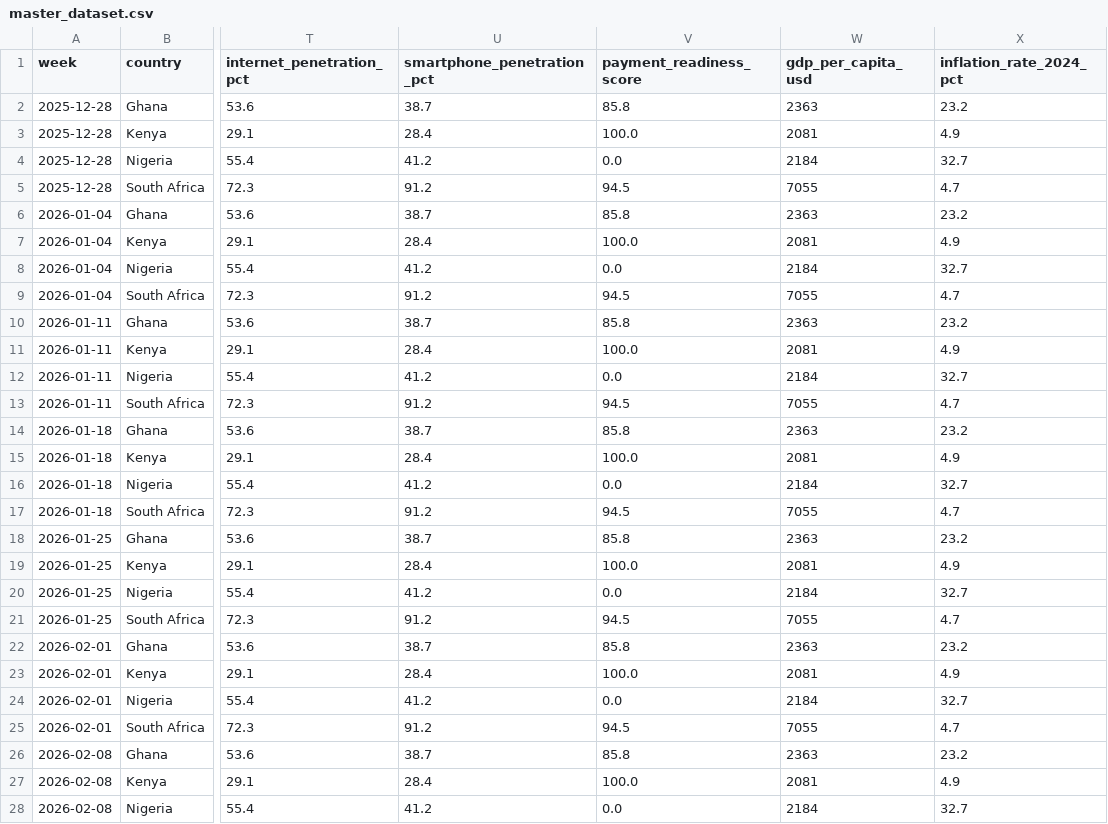
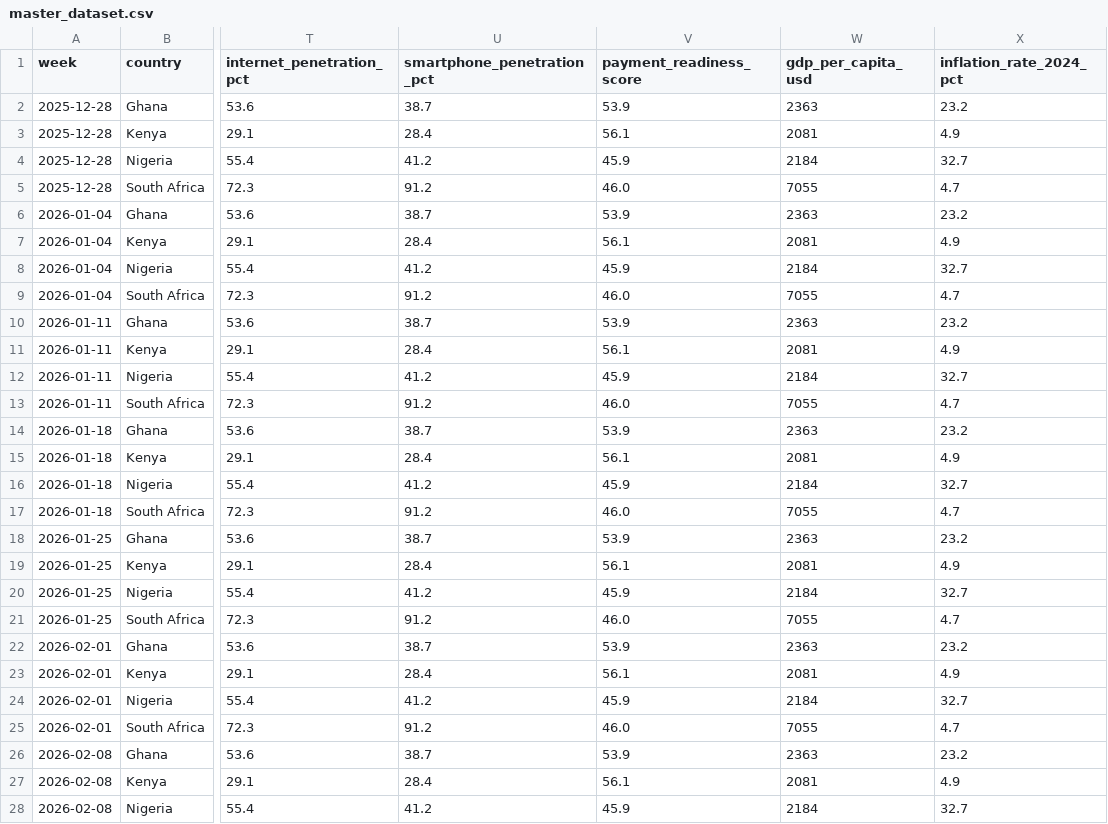
Before and after one commit to DWaithera/africa-crypto-marketplace-intelligence, a CSV file: WEEK 1/data/master_dataset.csv, drawn as a sheet; only a part is shown, gaps mark what is left out; the diff covers the shown part only; the diff names each change by its address in the sheet, - before the commit and + after, or states it on an @@ line.

Commit message:
Fix: corrected payment_readiness_score in africa_benchmark.csv, rebuilt master_dataset.csv

```diff
--- a/WEEK 1/data/master_dataset.csv
+++ b/WEEK 1/data/master_dataset.csv
-V2 (payment_readiness_score): 85.8
+V2 (payment_readiness_score): 53.9
-V3 (payment_readiness_score): 100.0
+V3 (payment_readiness_score): 56.1
-V4 (payment_readiness_score): 0.0
+V4 (payment_readiness_score): 45.9
-V5 (payment_readiness_score): 94.5
+V5 (payment_readiness_score): 46.0
-V6 (payment_readiness_score): 85.8
+V6 (payment_readiness_score): 53.9
-V7 (payment_readiness_score): 100.0
+V7 (payment_readiness_score): 56.1
-V8 (payment_readiness_score): 0.0
+V8 (payment_readiness_score): 45.9
-V9 (payment_readiness_score): 94.5
+V9 (payment_readiness_score): 46.0
-V10 (payment_readiness_score): 85.8
+V10 (payment_readiness_score): 53.9
-V11 (payment_readiness_score): 100.0
+V11 (payment_readiness_score): 56.1
-V12 (payment_readiness_score): 0.0
+V12 (payment_readiness_score): 45.9
-V13 (payment_readiness_score): 94.5
+V13 (payment_readiness_score): 46.0
-V14 (payment_readiness_score): 85.8
+V14 (payment_readiness_score): 53.9
-V15 (payment_readiness_score): 100.0
+V15 (payment_readiness_score): 56.1
-V16 (payment_readiness_score): 0.0
+V16 (payment_readiness_score): 45.9
-V17 (payment_readiness_score): 94.5
+V17 (payment_readiness_score): 46.0
-V18 (payment_readiness_score): 85.8
+V18 (payment_readiness_score): 53.9
-V19 (payment_readiness_score): 100.0
+V19 (payment_readiness_score): 56.1
-V20 (payment_readiness_score): 0.0
+V20 (payment_readiness_score): 45.9
-V21 (payment_readiness_score): 94.5
+V21 (payment_readiness_score): 46.0
-V22 (payment_readiness_score): 85.8
+V22 (payment_readiness_score): 53.9
-V23 (payment_readiness_score): 100.0
+V23 (payment_readiness_score): 56.1
-V24 (payment_readiness_score): 0.0
+V24 (payment_readiness_score): 45.9
-V25 (payment_readiness_score): 94.5
+V25 (payment_readiness_score): 46.0
-V26 (payment_readiness_score): 85.8
+V26 (payment_readiness_score): 53.9
-V27 (payment_readiness_score): 100.0
+V27 (payment_readiness_score): 56.1
-V28 (payment_readiness_score): 0.0
+V28 (payment_readiness_score): 45.9
```
Also changed, not shown: 77 edited cells elsewhere in this file, WEEK 1/data/africa_benchmark.csv, 1 other file.
